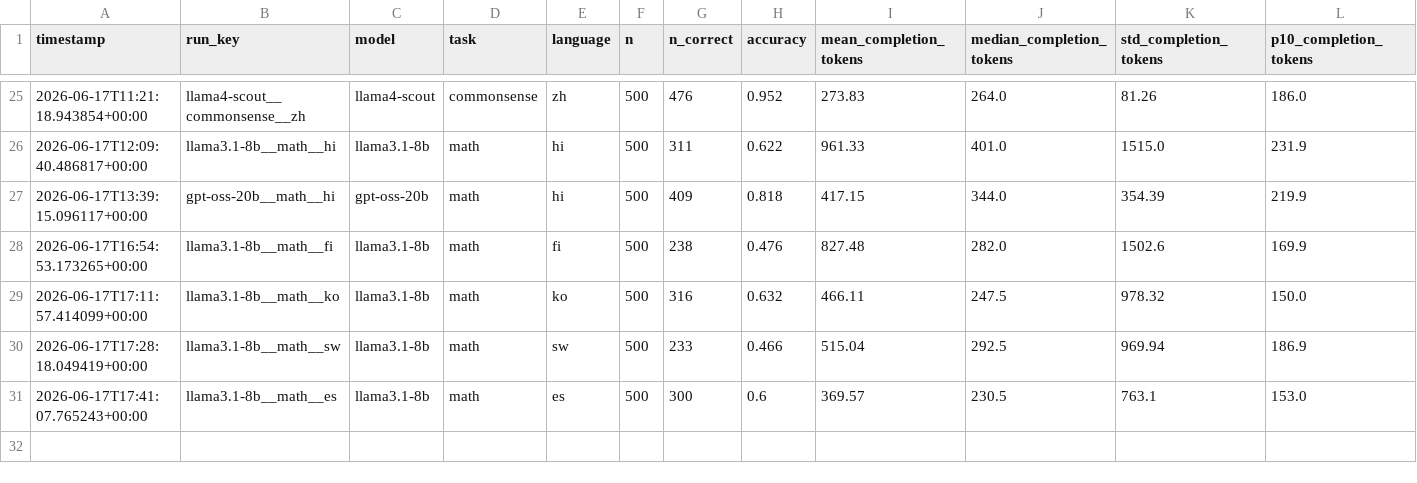
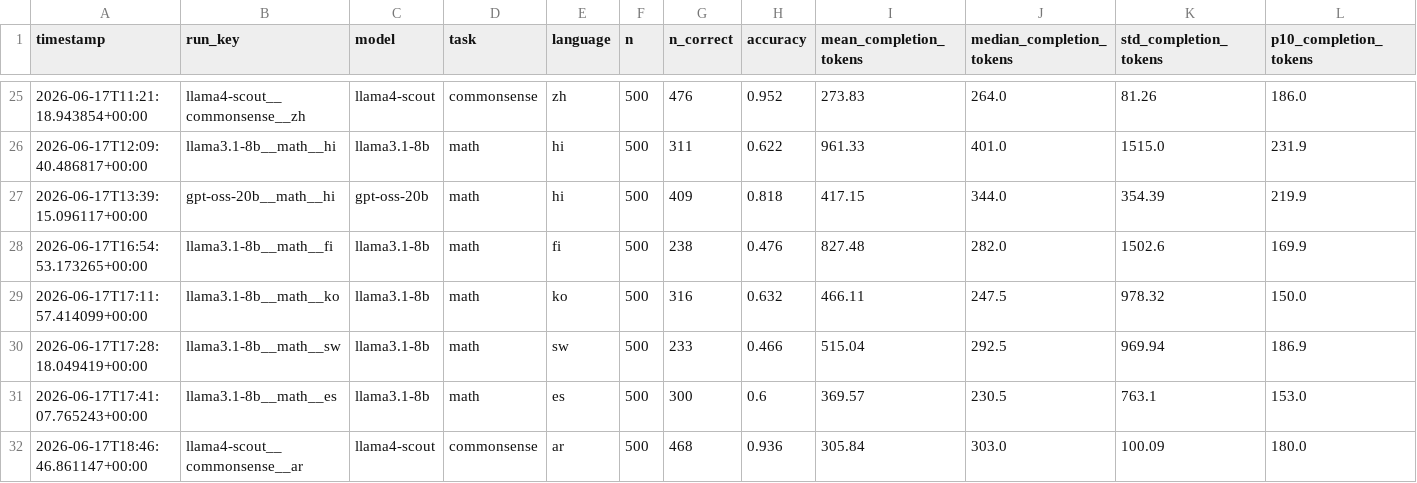
Before and after one commit to MrAyushBajpai/multilang-token-efficiency, a CSV file: results/summary.csv, drawn as a sheet; only a part is shown, gaps mark what is left out; rows hold the shown columns only; the diff names each change by its address in the sheet, - before the commit and + after, or states it on an @@ line.

Commit message:
Added Result for llama4-scout for Commonsense Task in Arabic

```diff
--- a/results/summary.csv
+++ b/results/summary.csv
+row 32: 2026-06-17T18:46:46.861147+00:00 | llama4-scout__commonsense__ar | llama4-scout | commonsense | ar | 500 | 468 | 0.936 | 305.84 | 303.0 | 100.09 | 180.0
```
Also changed, not shown: 2 other files.
